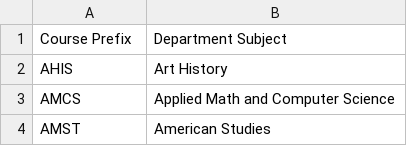
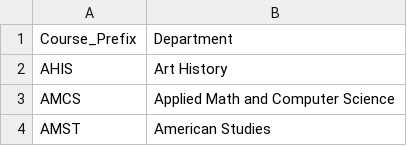
Before and after one commit to SelendisErised/Columbia-Course-Recommendation-System, a CSV file: Data/course_department.csv, drawn as a sheet; only a part is shown; removed rows and columns are numbered as before the commit, all else as after; the diff names each change by its address in the sheet, - before the commit and + after, or states it on an @@ line.

```diff
--- a/Data/course_department.csv
+++ b/Data/course_department.csv
-row 1: Course Prefix | Department Subject
+row 1: Course_Prefix | Department
```
Also changed, not shown: 19 other files.
